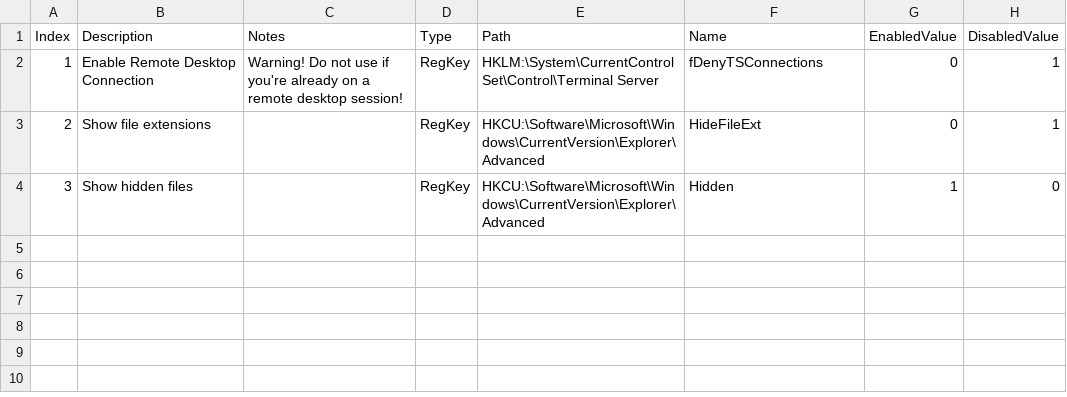
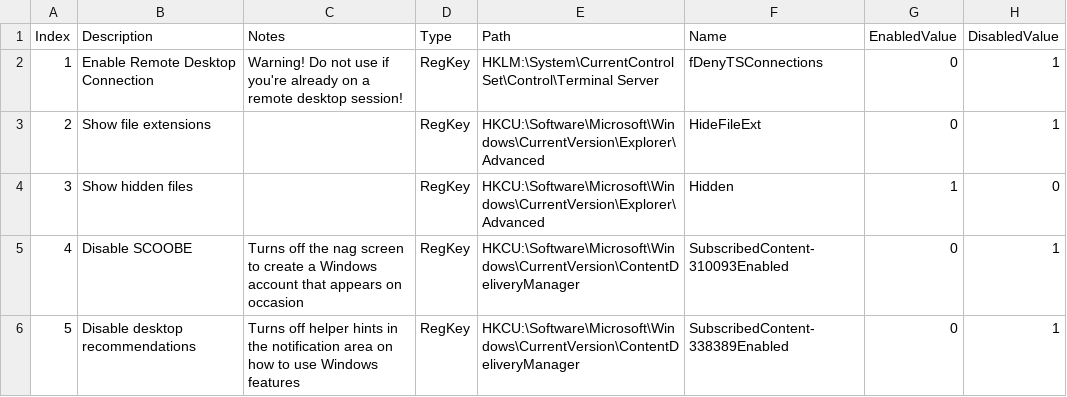
Before and after one commit to SiDtheTurtle/AstroWASP, a CSV file: Config/CoreTweaks.csv, drawn as a sheet; the diff names each change by its address in the sheet, - before the commit and + after, or states it on an @@ line.

Commit message:
Added new registry tweaks to remove Windows nags
- 'SCOOBE' AKA Second Chance Out of the Box Experience: if you create a local account rather than a Microsoft account, you will get occasional nags to complete your computer setup. This removes this nag.
- Helpful hints and tips notifications: these are often thinly disguised ads.

```diff
--- a/Config/CoreTweaks.csv
+++ b/Config/CoreTweaks.csv
+row 5: 4 | Disable SCOOBE | Turns off the nag screen to create a Windows account that appears on occasion | RegKey | HKCU:\Software\Microsoft\Windows\CurrentVersion\ContentDeliveryManager | SubscribedContent-310093Enabled | 0 | 1
+row 6: 5 | Disable desktop recommendations | Turns off helper hints in the notification area on how to use Windows features | RegKey | HKCU:\Software\Microsoft\Windows\CurrentVersion\ContentDeliveryManager | SubscribedContent-338389Enabled | 0 | 1
```
